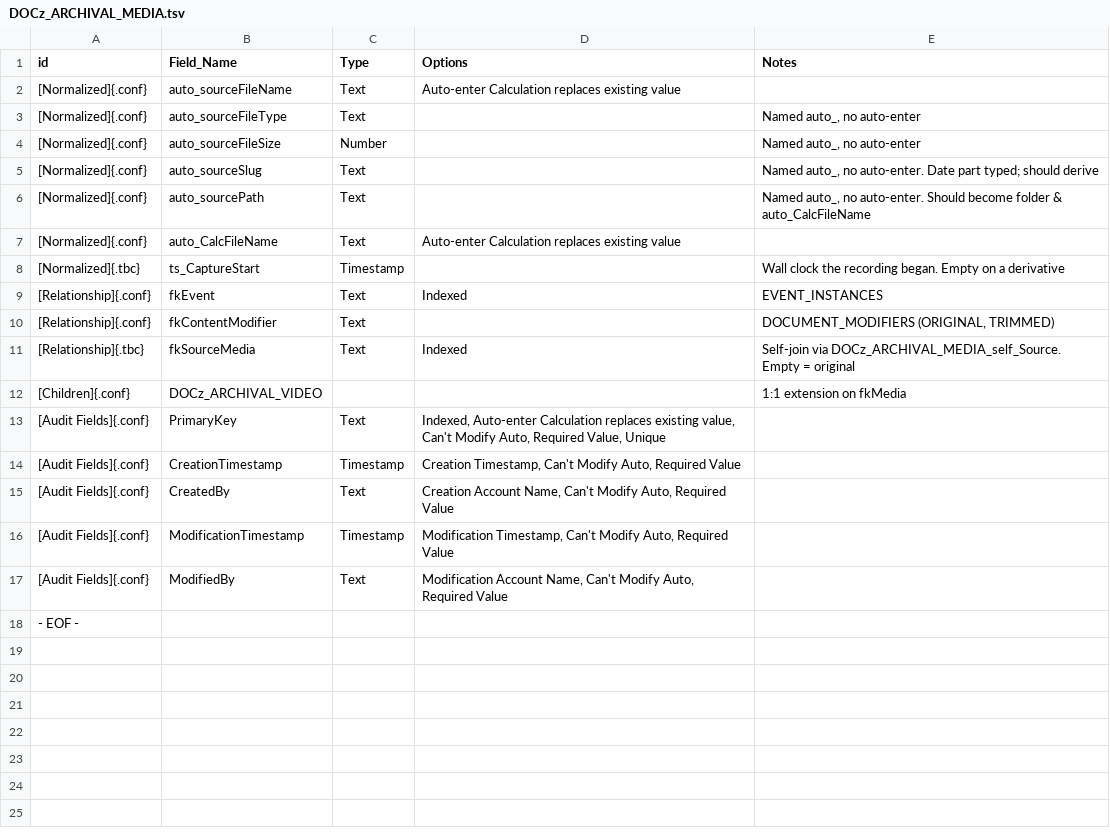
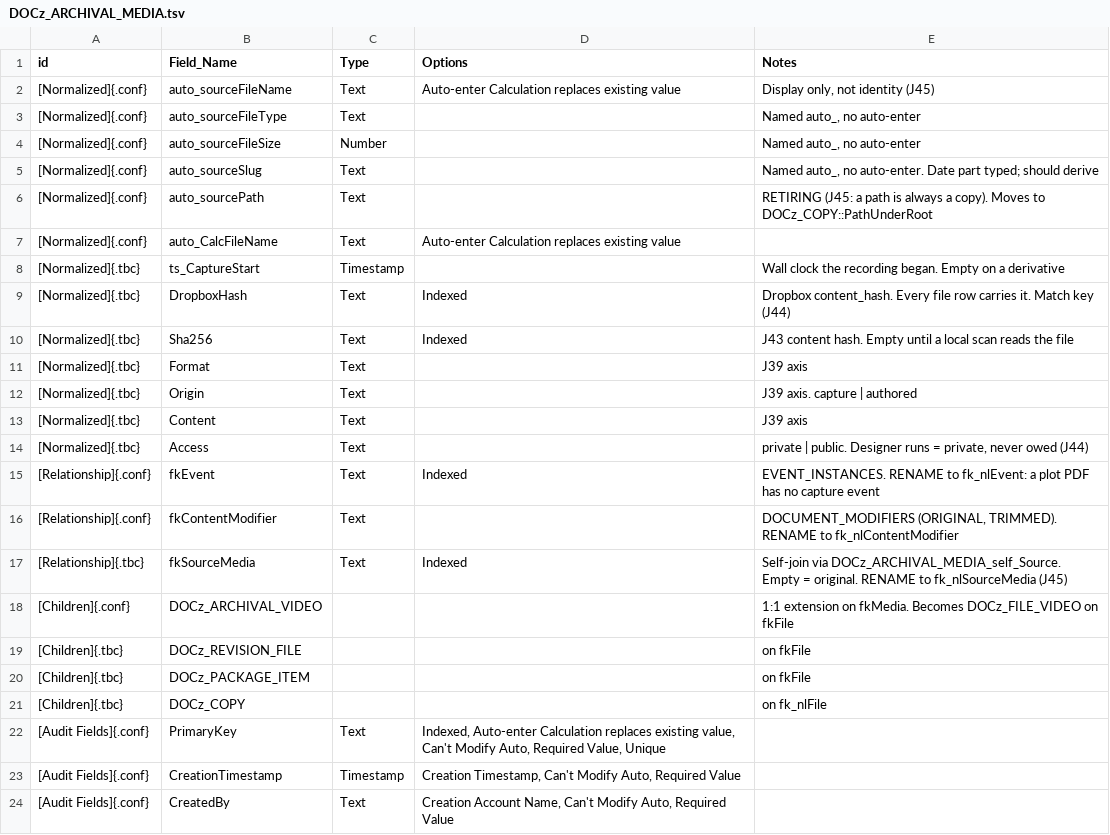
Before and after one commit to mawizorek/maw-prose, a TSV file: apps/production-mawnster/20-tables/DOCz_ARCHIVAL_MEDIA.tsv, drawn as a sheet; only a part is shown; the shorter side is filled out with more unchanged rows.

Commit message:
DOCz_ archive packages: repo copies for J44-J46 (all new rows .tbc)

```diff
--- a/apps/production-mawnster/20-tables/DOCz_ARCHIVAL_MEDIA.tsv
+++ b/apps/production-mawnster/20-tables/DOCz_ARCHIVAL_MEDIA.tsv
@@ -1,3 +1,3 @@
 id	Field_Name	Type	Options	Notes
-[Normalized]{.conf}	auto_sourceFileName	Text	Auto-enter Calculation replaces existing value	
+[Normalized]{.conf}	auto_sourceFileName	Text	Auto-enter Calculation replaces existing value	Display only, not identity (J45)
 [Normalized]{.conf}	auto_sourceFileType	Text		Named auto_, no auto-enter
@@ -5,9 +5,18 @@ id	Field_Name	Type	Options	Notes
 [Normalized]{.conf}	auto_sourceSlug	Text		Named auto_, no auto-enter. Date part typed; should derive
-[Normalized]{.conf}	auto_sourcePath	Text		Named auto_, no auto-enter. Should become folder & auto_CalcFileName
+[Normalized]{.conf}	auto_sourcePath	Text		RETIRING (J45: a path is always a copy). Moves to DOCz_COPY::PathUnderRoot
 [Normalized]{.conf}	auto_CalcFileName	Text	Auto-enter Calculation replaces existing value	
 [Normalized]{.tbc}	ts_CaptureStart	Timestamp		Wall clock the recording began. Empty on a derivative
-[Relationship]{.conf}	fkEvent	Text	Indexed	EVENT_INSTANCES
-[Relationship]{.conf}	fkContentModifier	Text		DOCUMENT_MODIFIERS (ORIGINAL, TRIMMED)
-[Relationship]{.tbc}	fkSourceMedia	Text	Indexed	Self-join via DOCz_ARCHIVAL_MEDIA_self_Source. Empty = original
-[Children]{.conf}	DOCz_ARCHIVAL_VIDEO			1:1 extension on fkMedia
+[Normalized]{.tbc}	DropboxHash	Text	Indexed	Dropbox content_hash. Every file row carries it. Match key (J44)
+[Normalized]{.tbc}	Sha256	Text	Indexed	J43 content hash. Empty until a local scan reads the file
+[Normalized]{.tbc}	Format	Text		J39 axis
+[Normalized]{.tbc}	Origin	Text		J39 axis. capture | authored
+[Normalized]{.tbc}	Content	Text		J39 axis
+[Normalized]{.tbc}	Access	Text		private | public. Designer runs = private, never owed (J44)
+[Relationship]{.conf}	fkEvent	Text	Indexed	EVENT_INSTANCES. RENAME to fk_nlEvent: a plot PDF has no capture event
+[Relationship]{.conf}	fkContentModifier	Text		DOCUMENT_MODIFIERS (ORIGINAL, TRIMMED). RENAME to fk_nlContentModifier
+[Relationship]{.tbc}	fkSourceMedia	Text	Indexed	Self-join via DOCz_ARCHIVAL_MEDIA_self_Source. Empty = original. RENAME to fk_nlSourceMedia (J45)
+[Children]{.conf}	DOCz_ARCHIVAL_VIDEO			1:1 extension on fkMedia. Becomes DOCz_FILE_VIDEO on fkFile
+[Children]{.tbc}	DOCz_REVISION_FILE			on fkFile
+[Children]{.tbc}	DOCz_PACKAGE_ITEM			on fkFile
+[Children]{.tbc}	DOCz_COPY			on fk_nlFile
 [Audit Fields]{.conf}	PrimaryKey	Text	Indexed, Auto-enter Calculation replaces existing value, Can't Modify Auto, Required Value, Unique	
```
Also changed, not shown: apps/production-mawnster/20-tables/DOCz_ARCHIVAL_VIDEO.tsv, apps/production-mawnster/20-tables/INDEX.tsv, 16 other files.
